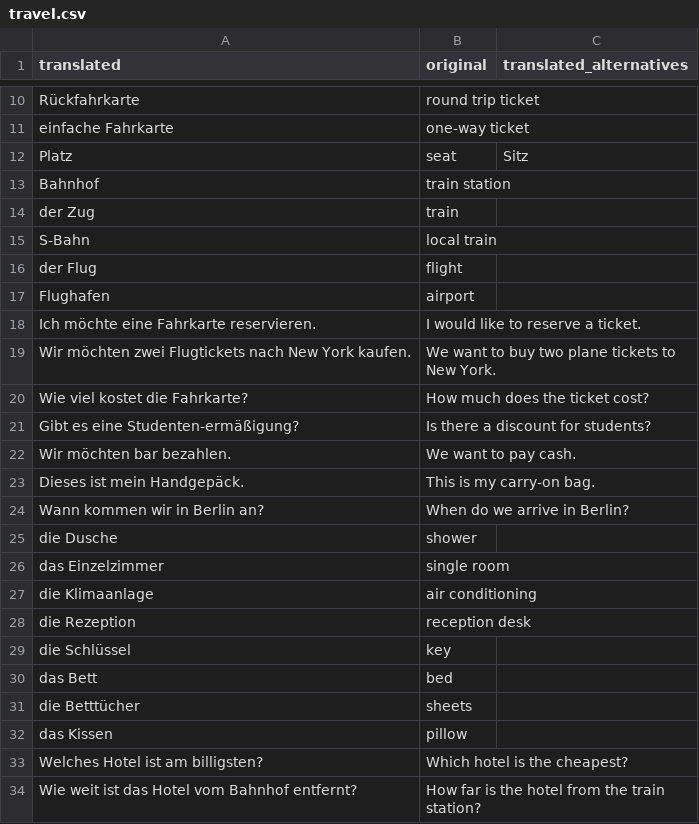
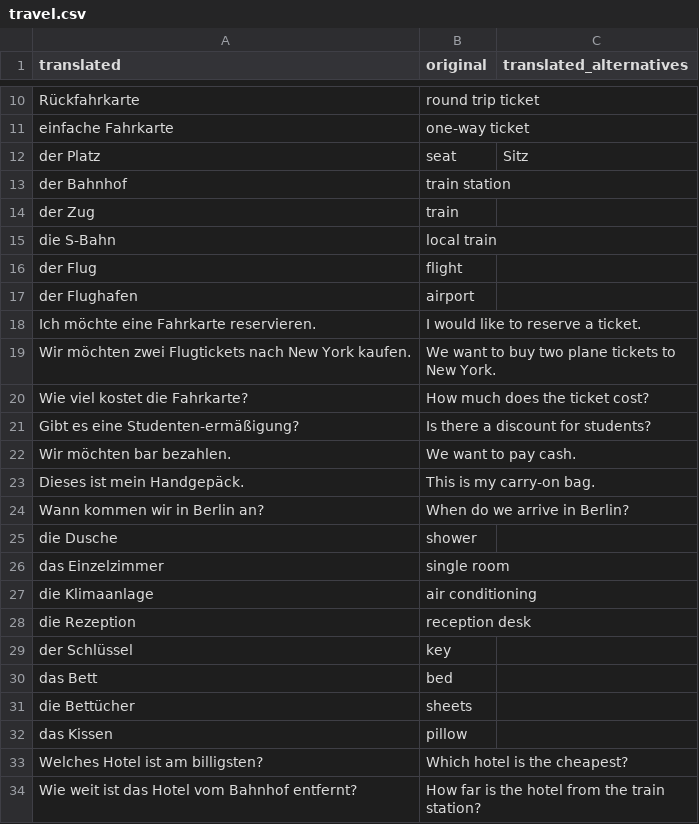
Before and after one commit to Menelion/learnxinyminutes-language-edition, a CSV file: _data/en-de/travel.csv, drawn as a sheet; only a part is shown, gaps mark what is left out.

```diff
--- a/_data/en-de/travel.csv
+++ b/_data/en-de/travel.csv
@@ -11,8 +11,8 @@ Rückfahrkarte,round trip ticket,
 einfache Fahrkarte,one-way ticket,
-Platz,seat,Sitz
-Bahnhof,train station,
+der Platz,seat,Sitz
+der Bahnhof,train station,
 der Zug,train,
-S-Bahn,local train,
+die S-Bahn,local train,
 der Flug,flight,
-Flughafen,airport,
+der Flughafen,airport,
 Ich möchte eine Fahrkarte reservieren.,I would like to reserve a ticket.,
@@ -28,5 +28,5 @@ die Klimaanlage,air conditioning,
 die Rezeption,reception desk,
-die Schlüssel,key,
+der Schlüssel,key,
 das Bett,bed,
-die Betttücher,sheets,
+die Bettücher,sheets,
 das Kissen,pillow,
```
Also changed, not shown: _data/en-de/food.csv, _data/en-de/greetings.csv, 2 other files.
